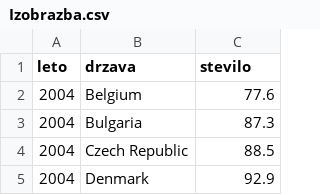
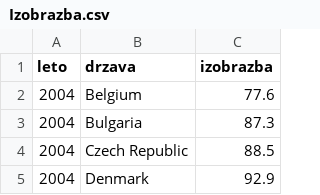
Before and after one commit to jaanos/APPR-2017, a CSV file: podatki/urejeni_podatki/Izobrazba.csv, drawn as a sheet; only a part is shown.

```diff
--- a/podatki/urejeni_podatki/Izobrazba.csv
+++ b/podatki/urejeni_podatki/Izobrazba.csv
@@ -1,2 +1,2 @@
-"leto","drzava","stevilo"
+"leto","drzava","izobrazba"
 "2004","Belgium",77.6
```
Also changed, not shown: podatki/urejeni_podatki/Drzave.csv, podatki/urejeni_podatki/Drzavljani.csv, 8 other files.
